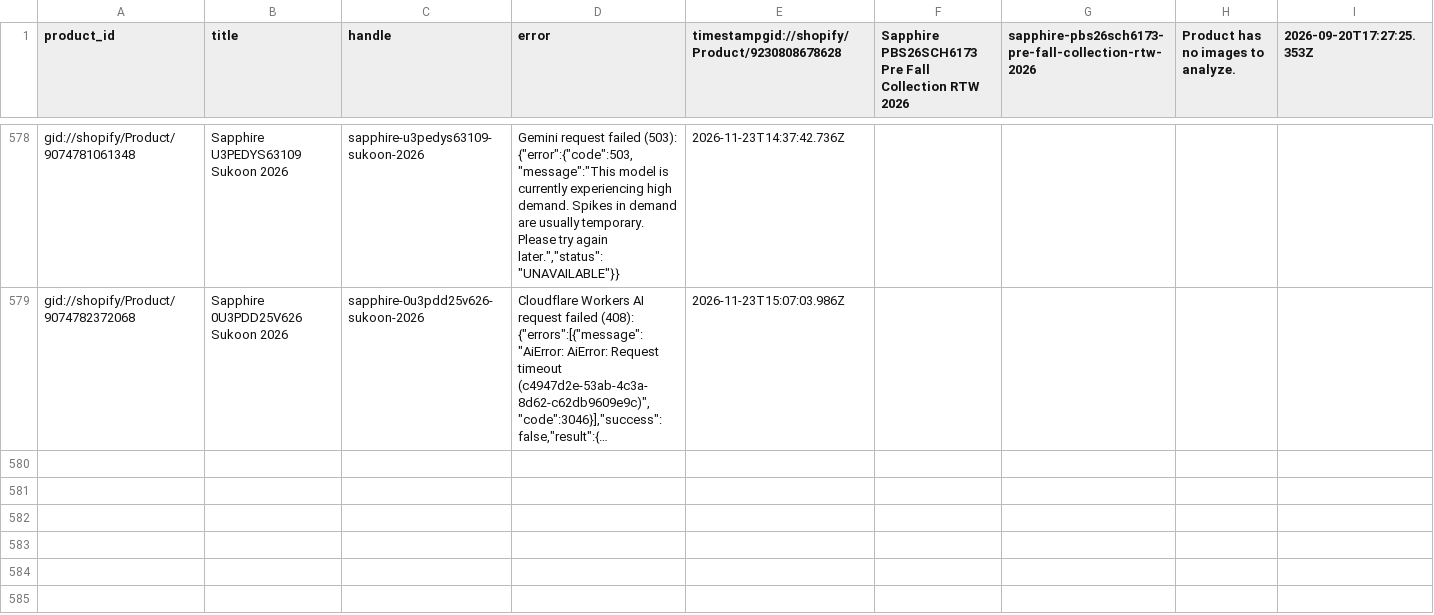
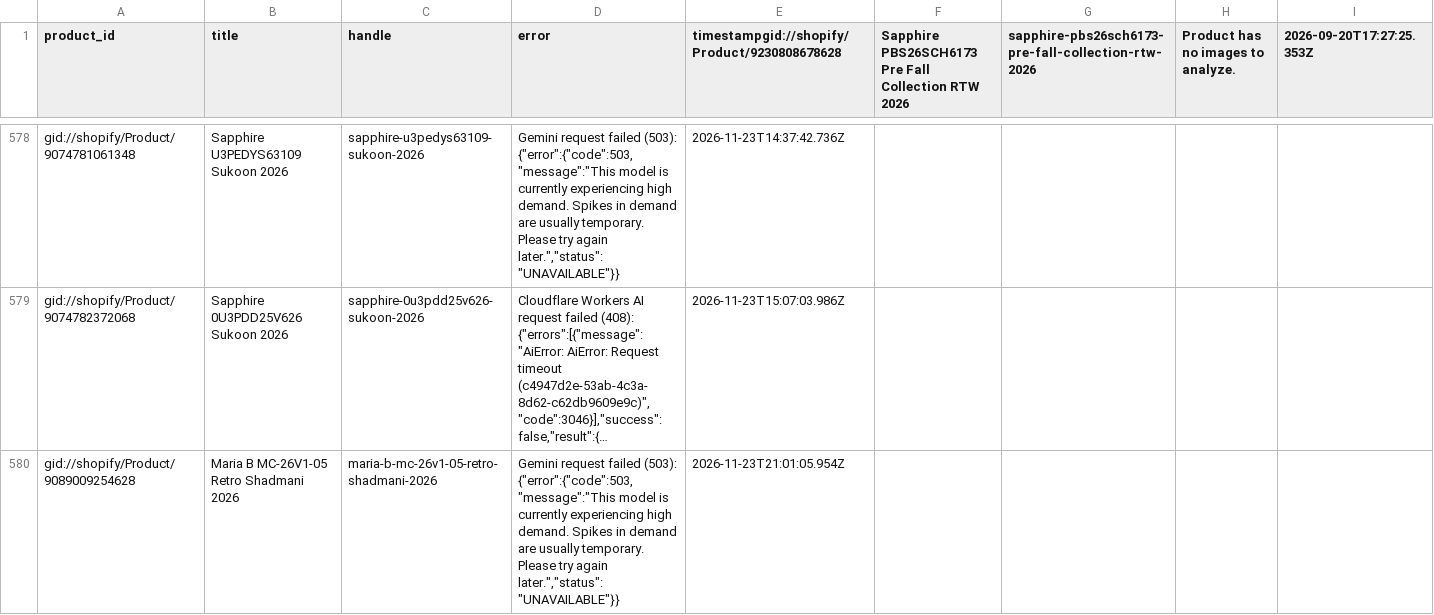
Before and after one commit to shaazad007/AutogenSeo, a CSV file: docs/failed.csv, drawn as a sheet; only a part is shown, gaps mark what is left out; long unchanged cells end in …; the diff names each change by its address in the sheet, - before the commit and + after, or states it on an @@ line.

```diff
--- a/docs/failed.csv
+++ b/docs/failed.csv
+row 580: gid://shopify/Product/9089009254628 | Maria B MC-26V1-05 Retro Shadmani 2026 | maria-b-mc-26v1-05-retro-shadmani-2026 | Gemini request failed (503): {"error":{"code":503,"message":"This model is currently experiencing high demand. Spikes in demand are usually temporary. Please try again later.","status":"UNAVAILABLE"}} | 2026-11-23T21:01:05.954Z
```
Also changed, not shown: 3 other files.
